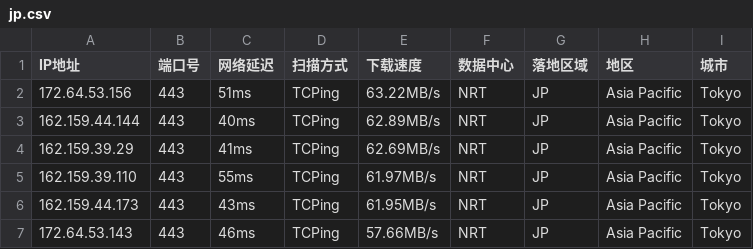
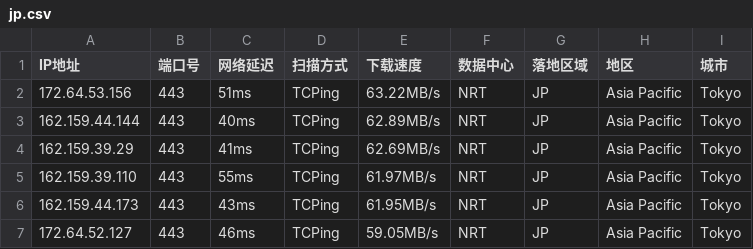
Before and after one commit to arbulin/auto-checkin, a CSV file: results/jp.csv, drawn as a sheet.

Commit message:
cfdata:Japan_NRT lim6 dresults/jp.csv

```diff
--- a/results/jp.csv
+++ b/results/jp.csv
@@ -6,2 +6,2 @@ IP地址,端口号,网络延迟,扫描方式,下载速度,数据中心,落地区
 162.159.44.173,443,43ms,TCPing,61.95MB/s,NRT,JP,Asia Pacific,Tokyo
-172.64.53.143,443,46ms,TCPing,57.66MB/s,NRT,JP,Asia Pacific,Tokyo
+172.64.52.127,443,46ms,TCPing,59.05MB/s,NRT,JP,Asia Pacific,Tokyo
```
